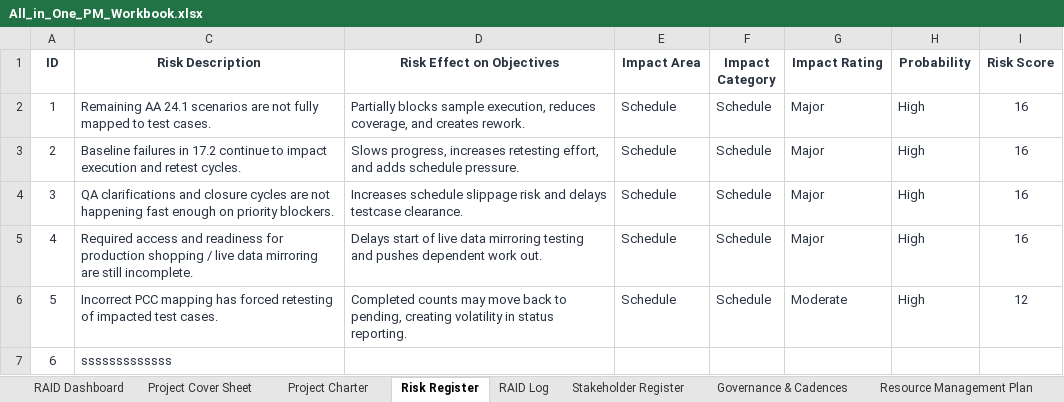
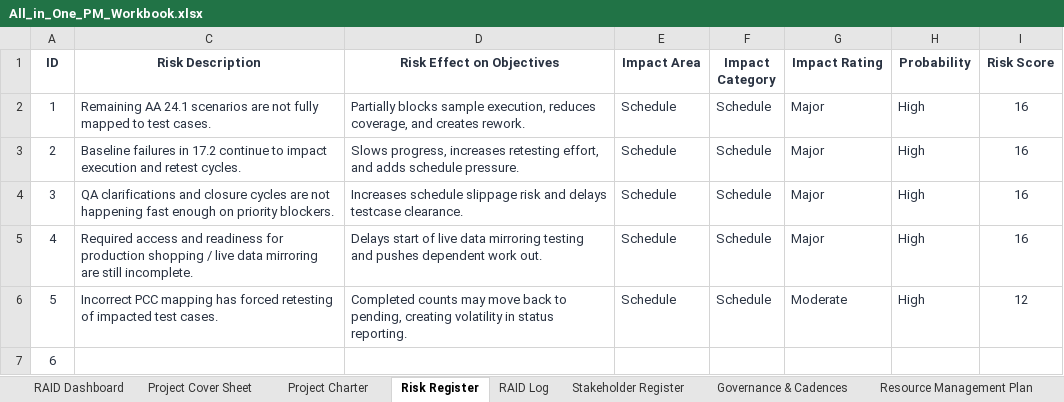
Before and after one commit to lalithgalizap/DASHBOARD, an Excel workbook: All_in_One_PM_Workbook.xlsx, sheet Risk Register, drawn as a sheet; only a part is shown; values as stored, in another font and other column widths than the file's, no borders; conditional formats not drawn; the diff names each change by its address in the sheet, - before the commit and + after, or states it on an @@ line.

```diff
--- a/All_in_One_PM_Workbook.xlsx (sheet Risk Register)
+++ b/All_in_One_PM_Workbook.xlsx (sheet Risk Register)
-C7 (Risk Description): sssssssssssss
+C7 (Risk Description): (empty)
```
Also changed, not shown: sheet Change Management Plan, sheet Resource Management Plan, sheet Project Cover Sheet, sheet RACI Matrix, 3 other files.
